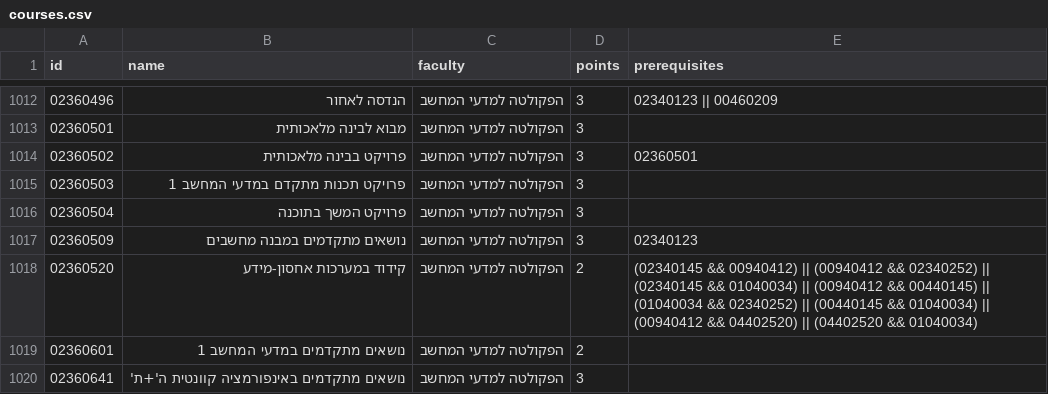
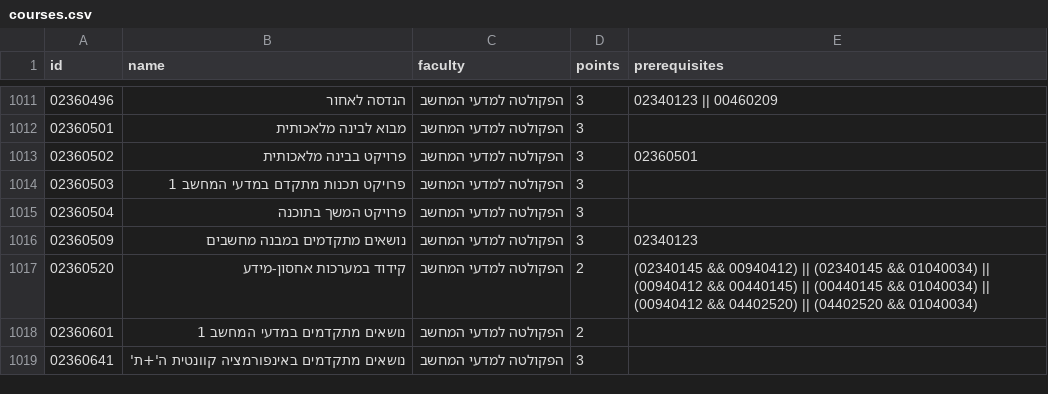
Before and after one commit to ikaelguez21/BananaBread, a CSV file: courses.csv, drawn as a sheet; only a part is shown, gaps mark what is left out; the diff covers the shown part only.

```diff
--- a/courses.csv
+++ b/courses.csv
@@ -1017,3 +1016,3 @@
 	02360509,נושאים מתקדמים במבנה מחשבים,הפקולטה למדעי המחשב,3,02340123
-	02360520,קידוד במערכות אחסון-מידע,הפקולטה למדעי המחשב,2,(02340145 && 00940412) || (00940412 && 02340252) || (02340145 && 01040034) || (00940412 && 00440145) || (01040034 && 02340252) || (00440145 && 01040034) || (00940412 && 04402520) || (04402520 && 01040034)
+	02360520,קידוד במערכות אחסון-מידע,הפקולטה למדעי המחשב,2,(02340145 && 00940412) ||  (02340145 && 01040034) || (00940412 && 00440145) ||  (00440145 && 01040034) || (00940412 && 04402520) || (04402520 && 01040034)
 	02360601,נושאים מתקדמים במדעי המחשב 1,הפקולטה למדעי המחשב,2,
```
Also changed, not shown: 1 removed row and 5 edited cells elsewhere in this file.
